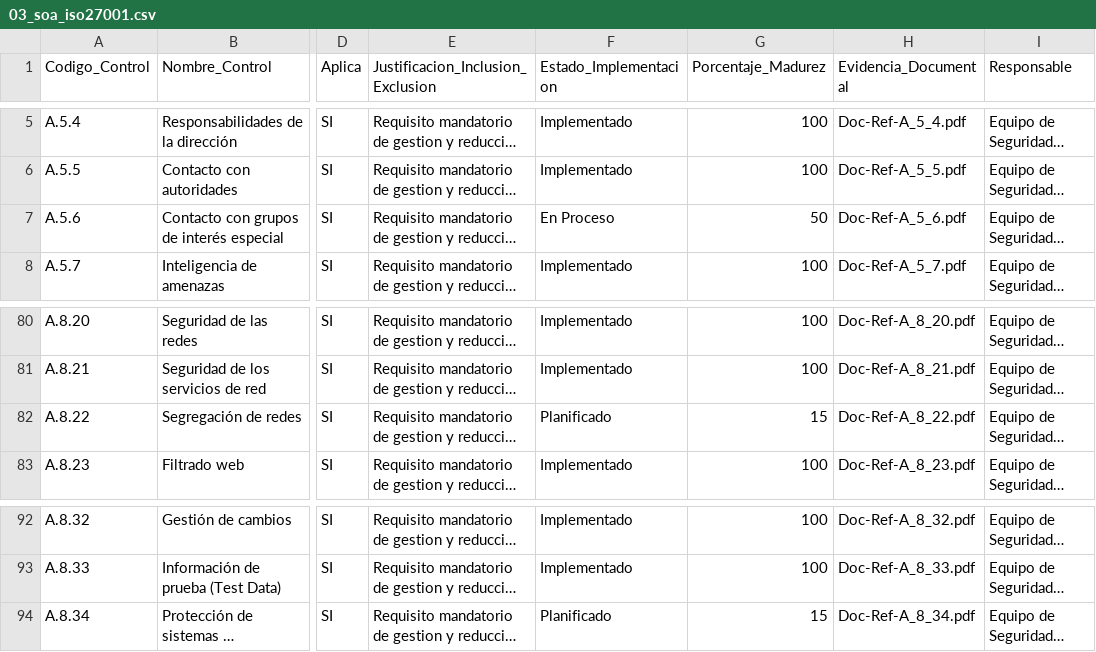
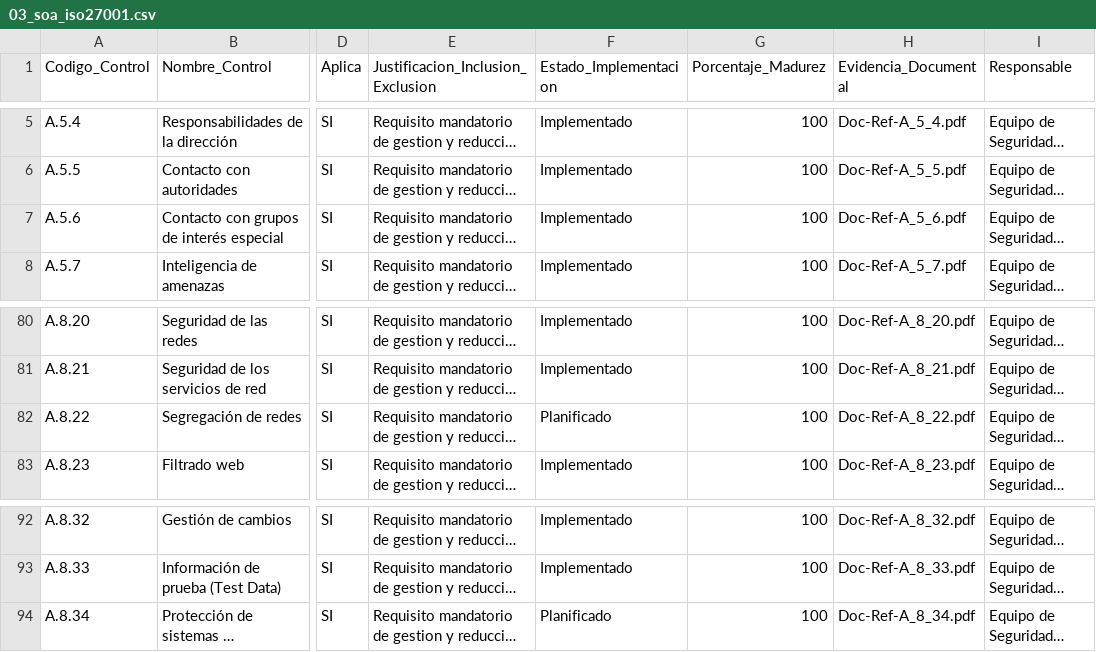
Before and after one commit to netcluster/sgsi-soc-framework, a CSV file: sync_drive/03_soa_iso27001.csv, drawn as a sheet; only a part is shown, gaps mark what is left out; long unchanged cells end in …; the diff names each change by its address in the sheet, - before the commit and + after, or states it on an @@ line.

```diff
--- a/sync_drive/03_soa_iso27001.csv
+++ b/sync_drive/03_soa_iso27001.csv
-F7 (Estado_Implementacion): En Proceso
+F7 (Estado_Implementacion): Implementado
-G7 (Porcentaje_Madurez): 50
+G7 (Porcentaje_Madurez): 100
-G82 (Porcentaje_Madurez): 15
+G82 (Porcentaje_Madurez): 100
-G94 (Porcentaje_Madurez): 15
+G94 (Porcentaje_Madurez): 100
```
Also changed, not shown: templates_google/03_soa_iso27001_template.csv, templates_google/04_registro_incidentes_template.csv, 4 other files.
